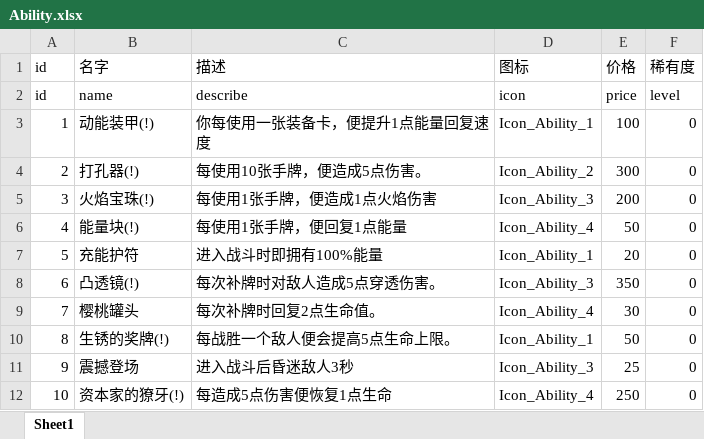
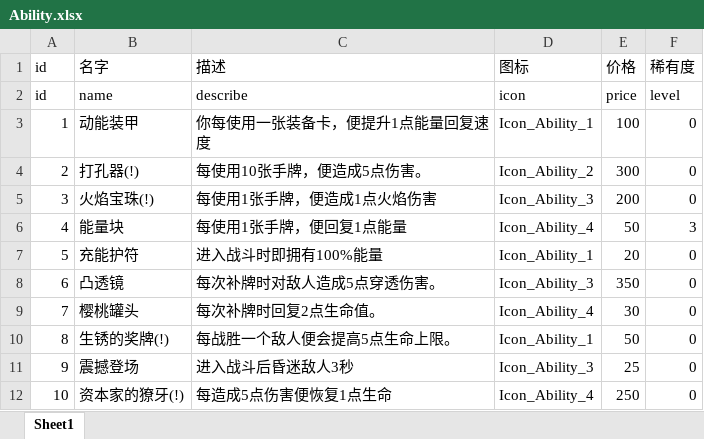
Before and after one commit to heizmoon/MagicPlay, an Excel workbook: Client/Assets/Data/Ability.xlsx, sheet Sheet1, drawn as a sheet; values as stored, in another font and other column widths than the file's, no borders; the diff names each change by its address in the sheet, - before the commit and + after, or states it on an @@ line.

```diff
--- a/Client/Assets/Data/Ability.xlsx (sheet Sheet1)
+++ b/Client/Assets/Data/Ability.xlsx (sheet Sheet1)
-B3 (名字): 动能装甲(!)
+B3 (名字): 动能装甲
-B6 (名字): 能量块(!)
+B6 (名字): 能量块
-F6 (稀有度): 0
+F6 (稀有度): 3
-B8 (名字): 凸透镜(!)
+B8 (名字): 凸透镜
```
Also changed, not shown: Client/Assets/Data/MonsterType.xlsx, Client/Assets/Data/Skill.xlsx, 8 other files.
